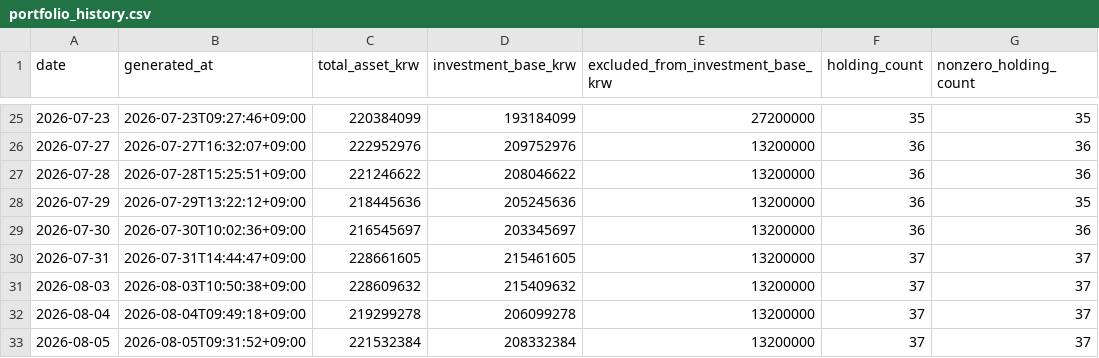
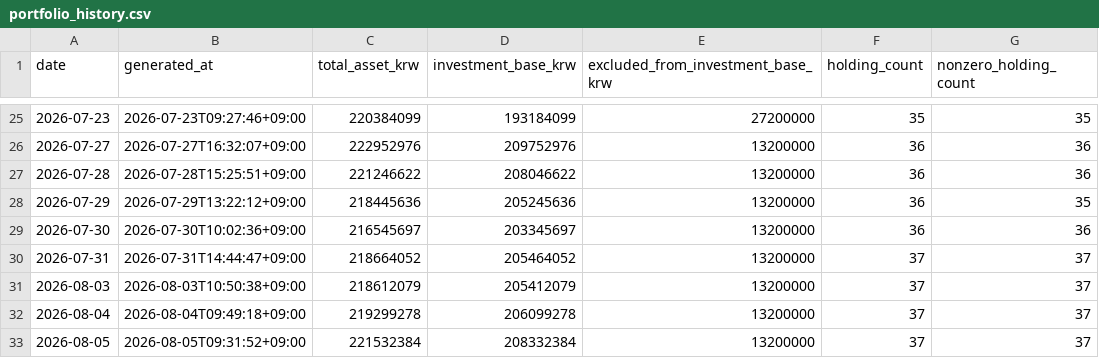
Before and after one commit to Wandongkee/portfolio-dashboard, a CSV file: web_data/portfolio_history.csv, drawn as a sheet; only a part is shown, gaps mark what is left out.

Commit message:
Correct portfolio history for Jul 31 and Aug 3

```diff
--- a/web_data/portfolio_history.csv
+++ b/web_data/portfolio_history.csv
@@ -29,4 +29,4 @@
 2026-07-30,2026-07-30T10:02:36+09:00,216545697,203345697,13200000,36,36
-2026-07-31,2026-07-31T14:44:47+09:00,228661605,215461605,13200000,37,37
-2026-08-03,2026-08-03T10:50:38+09:00,228609632,215409632,13200000,37,37
+2026-07-31,2026-07-31T14:44:47+09:00,218664052,205464052,13200000,37,37
+2026-08-03,2026-08-03T10:50:38+09:00,218612079,205412079,13200000,37,37
 2026-08-04,2026-08-04T09:49:18+09:00,219299278,206099278,13200000,37,37
```
